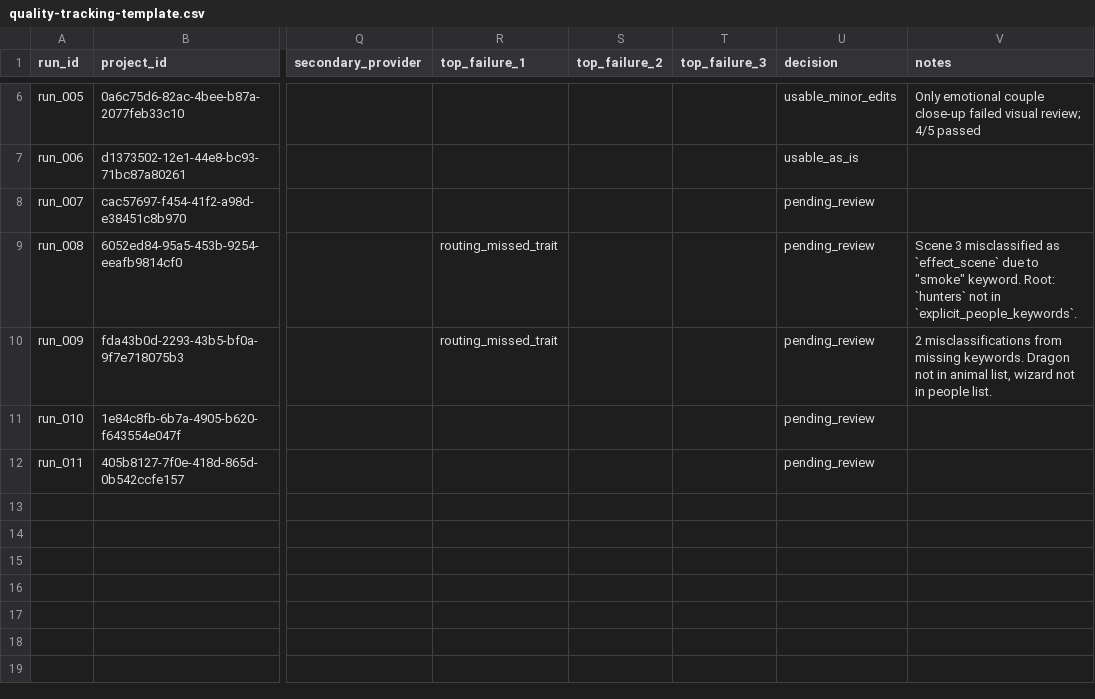
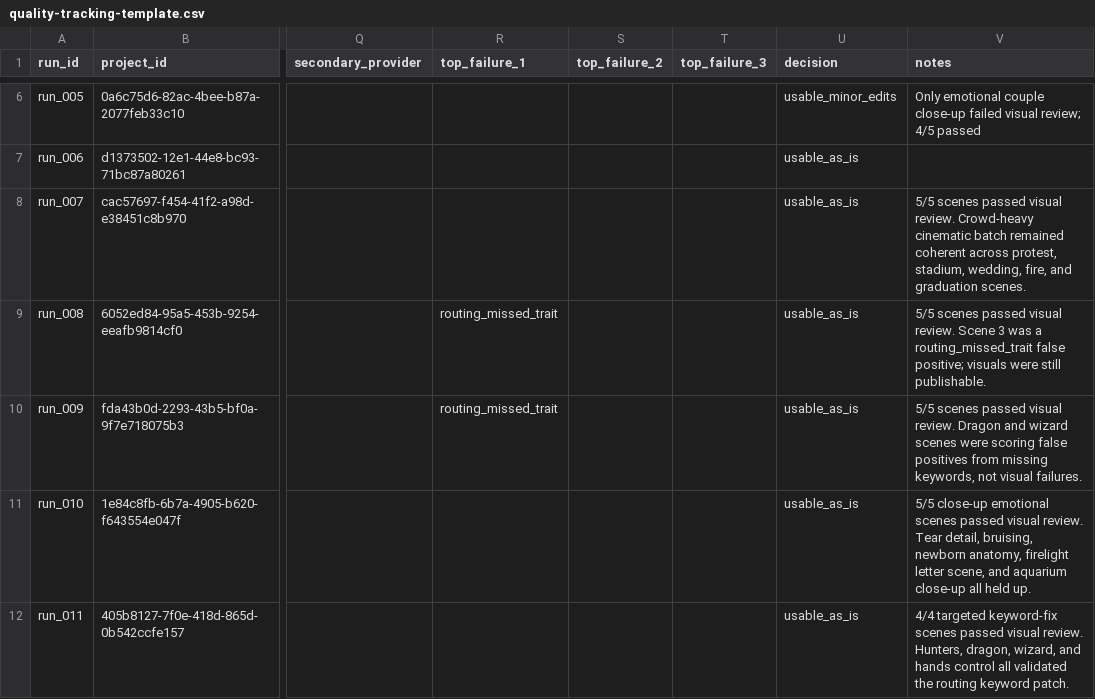
Before and after one commit to cincocuerdas/music-video-generator, a CSV file: docs/quality-tracking-template.csv, drawn as a sheet; only a part is shown, gaps mark what is left out; the diff names each change by its address in the sheet, - before the commit and + after, or states it on an @@ line.

```diff
--- a/docs/quality-tracking-template.csv
+++ b/docs/quality-tracking-template.csv
-U8:U12 (decision): pending_review
+U8:U12 (decision): usable_as_is
-V8 (notes): (empty)
+V8 (notes): 5/5 scenes passed visual review. Crowd-heavy cinematic batch remained coherent across protest, stadium, wedding, fire, and graduation scenes.
-V9 (notes): Scene 3 misclassified as `effect_scene` due to "smoke" keyword. Root: `hunters` not in `explicit_people_keywords`.
+V9 (notes): 5/5 scenes passed visual review. Scene 3 was a routing_missed_trait false positive; visuals were still publishable.
-V10 (notes): 2 misclassifications from missing keywords. Dragon not in animal list, wizard not in people list.
+V10 (notes): 5/5 scenes passed visual review. Dragon and wizard scenes were scoring false positives from missing keywords, not visual failures.
-V11 (notes): (empty)
+V11 (notes): 5/5 close-up emotional scenes passed visual review. Tear detail, bruising, newborn anatomy, firelight letter scene, and aquarium close-up all held up.
-V12 (notes): (empty)
+V12 (notes): 4/4 targeted keyword-fix scenes passed visual review. Hunters, dragon, wizard, and hands control all validated the routing keyword patch.
```
Also changed, not shown: docs/scene-quality-tracking-template.csv.
